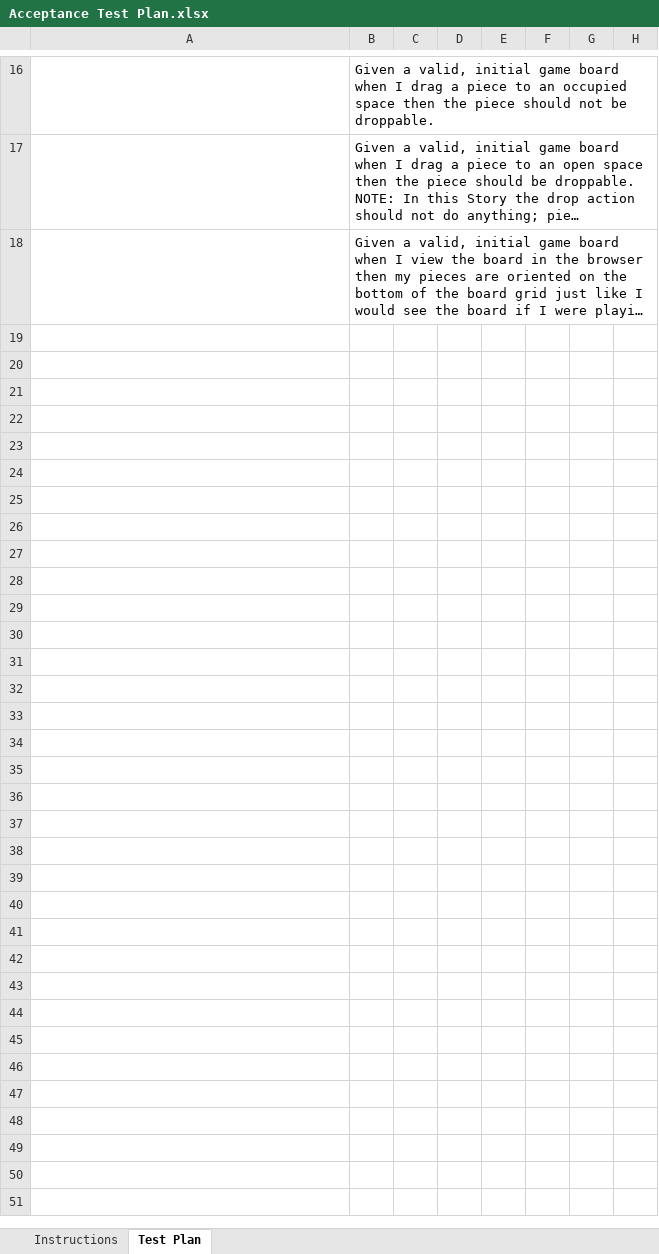
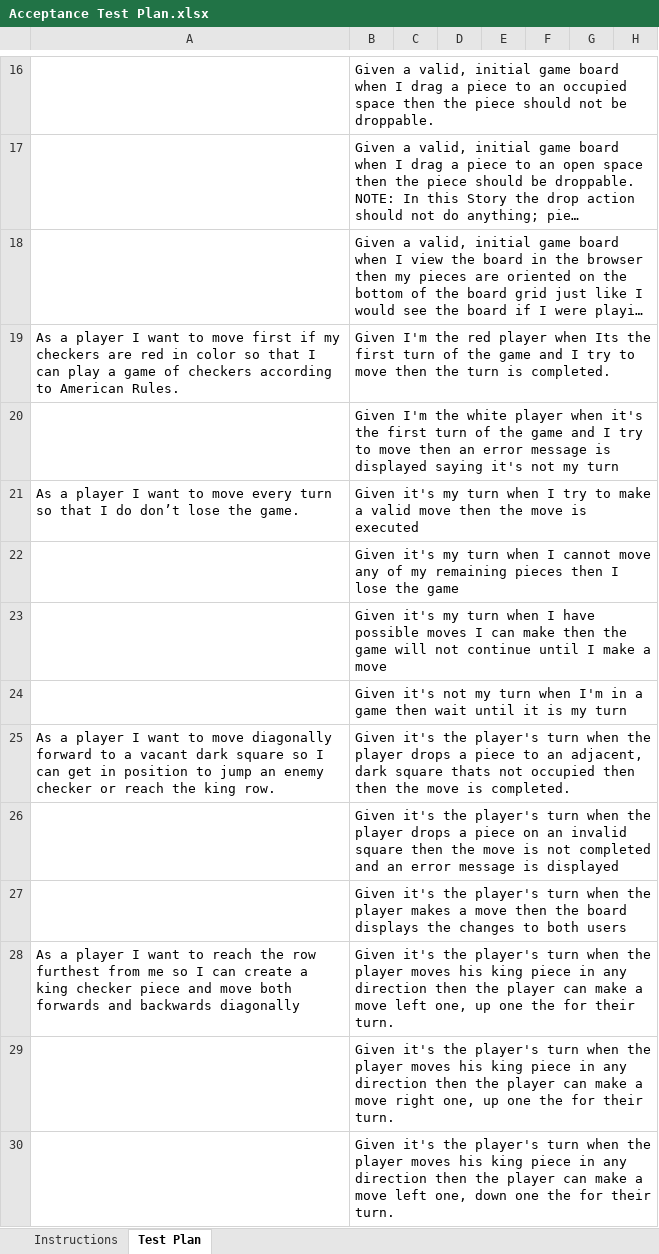
Before and after one commit to rxv3774/WebCheckers, an Excel workbook: etc/Acceptance Test Plan.xlsx, sheet Test Plan, drawn as a sheet; only a part is shown, gaps mark what is left out; long unchanged cells end in …; values as stored, in another font and other column widths than the file's, no borders; conditional formats not drawn; the diff covers the shown part only; the diff names each change by its address in the sheet, - before the commit and + after, or states it on an @@ line.

Commit message:
Update Acceptance Test Plan

```diff
--- a/etc/Acceptance Test Plan.xlsx (sheet Test Plan)
+++ b/etc/Acceptance Test Plan.xlsx (sheet Test Plan)
+row 19: As a player I want to move first if my checkers are red in color so that I can play a game of checkers according to American Rules. | Given I'm the red player when Its the first turn of the game and I try to move then the turn is completed.
+row 20:  | Given I'm the white player when it's the first turn of the game and I try to move then an error message is displayed saying it's not my turn
+row 21: As a player I want to move every turn so that I do don’t lose the game. | Given it's my turn when I try to make a valid move then the move is executed
+row 22:  | Given it's my turn when I cannot move any of my remaining pieces then I lose the game
+row 23:  | Given it's my turn when I have possible moves I can make then the game will not continue until I make a move
+row 24:  | Given it's not my turn when I'm in a game then wait until it is my turn
+row 25: As a player I want to move diagonally forward to a vacant dark square so I can get in position to jump an enemy checker or reach the king row. | Given it's the player's turn when the player drops a piece to an adjacent, dark square thats not occupied then then the move is completed.
+row 26:  | Given it's the player's turn when the player drops a piece on an invalid square then the move is not completed and an error message is displayed
+row 27:  | Given it's the player's turn when the player makes a move then the board displays the changes to both users
+row 28: As a player I want to reach the row furthest from me so I can create a king checker piece and move both forwards and backwards diagonally | Given it's the player's turn when the player moves his king piece in any direction then the player can make a move left one, up one the for their turn.
+row 29:  | Given it's the player's turn when the player moves his king piece in any direction then the player can make a move right one, up one the for their turn.
+row 30:  | Given it's the player's turn when the player moves his king piece in any direction then the player can make a move left one, down one the for their turn.
```
Also changed, not shown: 11 added rows elsewhere in this sheet.
